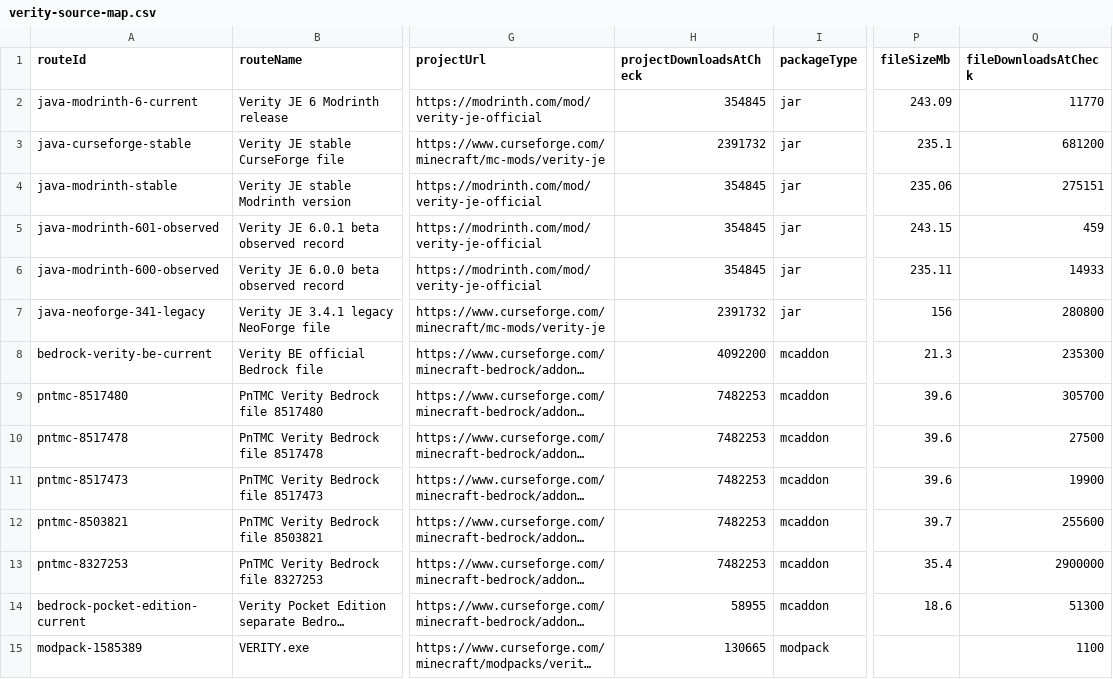
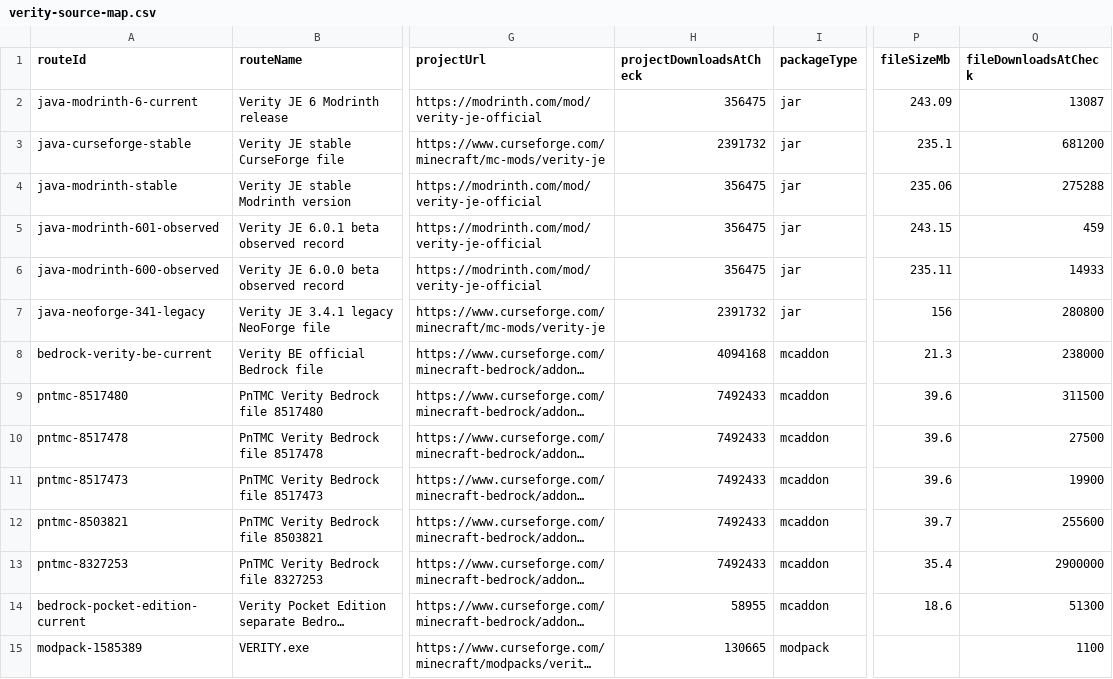
Before and after one commit to ChannelerH/verity-mod-checker, a CSV file: data/verity-source-map.csv, drawn as a sheet; only a part is shown, gaps mark what is left out; long unchanged cells end in …; the diff names each change by its address in the sheet, - before the commit and + after, or states it on an @@ line.

Commit message:
Refresh Verity link intent and counters

```diff
--- a/data/verity-source-map.csv
+++ b/data/verity-source-map.csv
-H2 (projectDownloadsAtCheck): 354845
+H2 (projectDownloadsAtCheck): 356475
-Q2 (fileDownloadsAtCheck): 11770
+Q2 (fileDownloadsAtCheck): 13087
-H4:H6 (projectDownloadsAtCheck): 354845
+H4:H6 (projectDownloadsAtCheck): 356475
-Q4 (fileDownloadsAtCheck): 275151
+Q4 (fileDownloadsAtCheck): 275288
-H8 (projectDownloadsAtCheck): 4092200
+H8 (projectDownloadsAtCheck): 4094168
-Q8 (fileDownloadsAtCheck): 235300
+Q8 (fileDownloadsAtCheck): 238000
-H9:H13 (projectDownloadsAtCheck): 7482253
+H9:H13 (projectDownloadsAtCheck): 7492433
-Q9 (fileDownloadsAtCheck): 305700
+Q9 (fileDownloadsAtCheck): 311500
```
Also changed, not shown: 29 other files.
